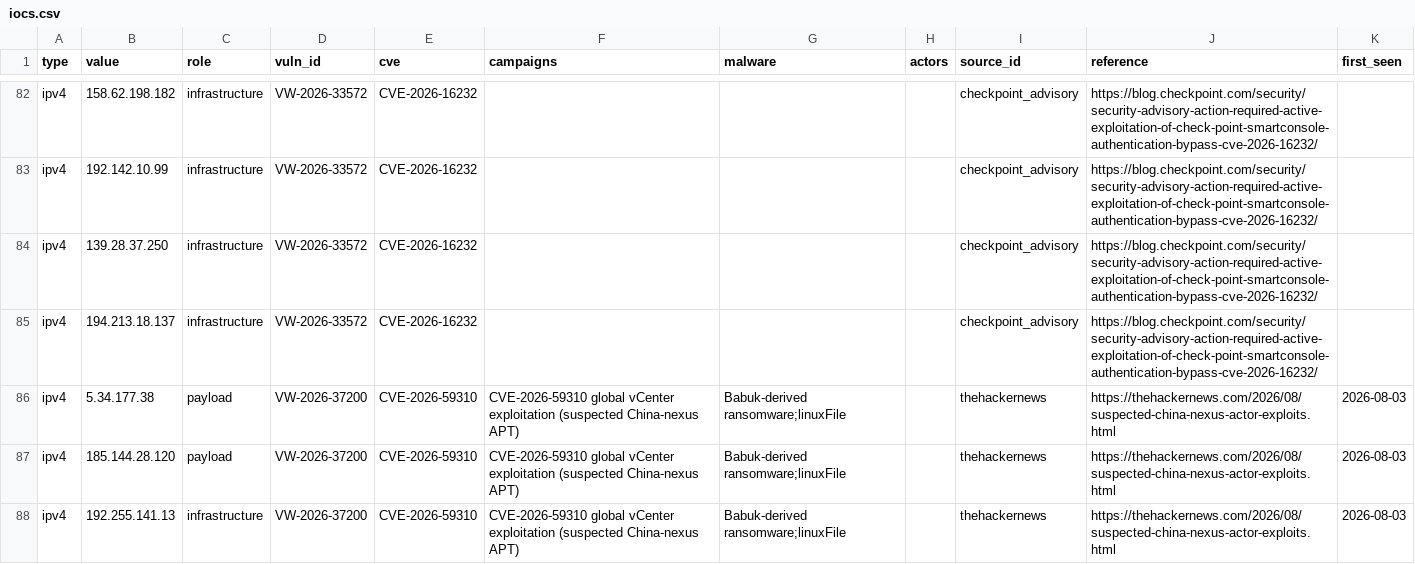
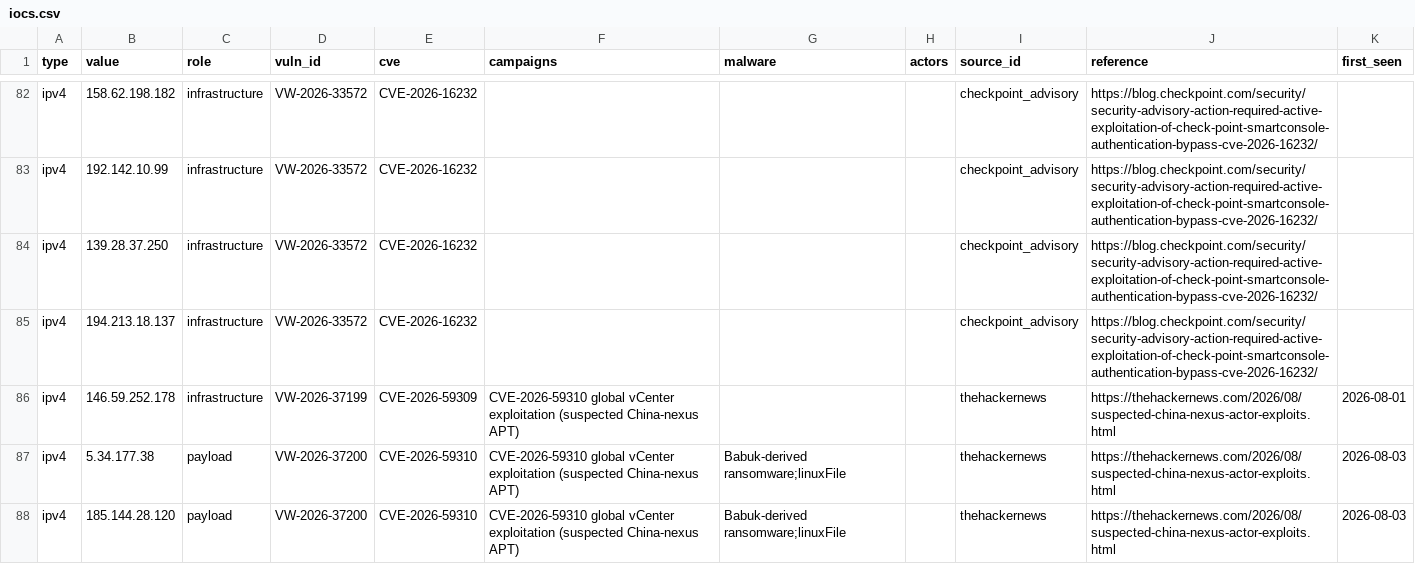
Before and after one commit to proshiba/vuln-intel-agent, a CSV file: vulndb/exports/iocs.csv, drawn as a sheet; only a part is shown, gaps mark what is left out; the shorter side is filled out with more unchanged rows.

```diff
--- a/vulndb/exports/iocs.csv
+++ b/vulndb/exports/iocs.csv
@@ -85,2 +85,3 @@ ipv4,139.28.37.250,infrastructure,VW-2026-33572,CVE-2026-16232,,,,checkpoint_adv
 ipv4,194.213.18.137,infrastructure,VW-2026-33572,CVE-2026-16232,,,,checkpoint_advisory,https://blog.checkpoint.com/security/security-advisory-action-required-active-exploitation-of-check-point-smartconsole-authentication-bypass-cve-2026-16232/,
+ipv4,146.59.252.178,infrastructure,VW-2026-37199,CVE-2026-59309,CVE-2026-59310 global vCenter exploitation (suspected China-nexus APT),,,thehackernews,https://thehackernews.com/2026/08/suspected-china-nexus-actor-exploits.html,2026-08-01
 ipv4,5.34.177.38,payload,VW-2026-37200,CVE-2026-59310,CVE-2026-59310 global vCenter exploitation (suspected China-nexus APT),Babuk-derived ransomware;linuxFile,,thehackernews,https://thehackernews.com/2026/08/suspected-china-nexus-actor-exploits.html,2026-08-03
```
Also changed, not shown: 3 other files.
